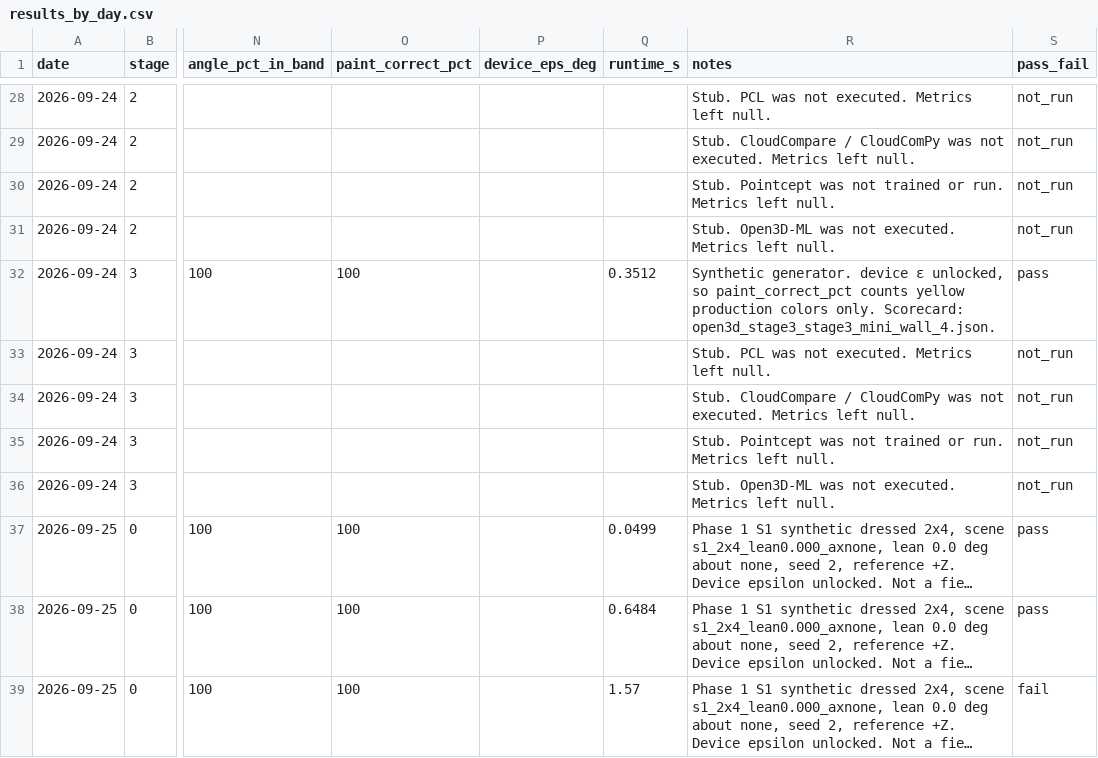
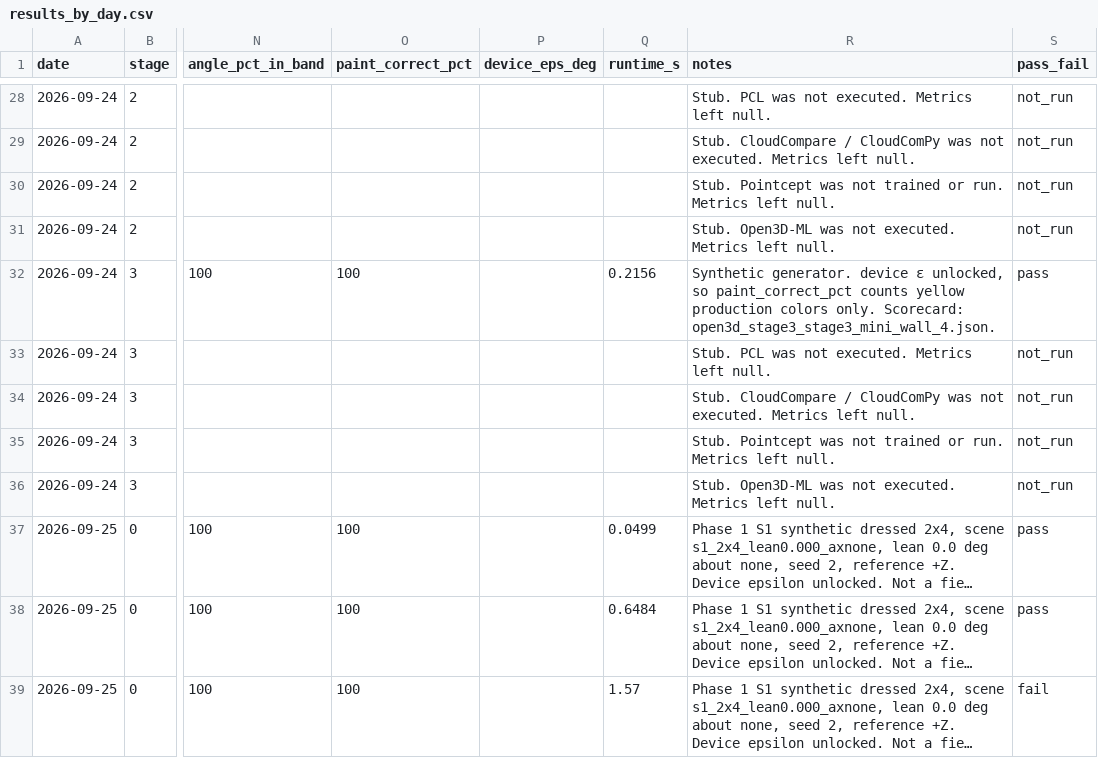
Before and after one commit to ozguvenc2/openwall-stud-frame, a CSV file: artifacts/scorecards/results_by_day.csv, drawn as a sheet; only a part is shown, gaps mark what is left out; long unchanged cells end in …; the diff covers the shown part only; the diff names each change by its address in the sheet, - before the commit and + after, or states it on an @@ line.

```diff
--- a/artifacts/scorecards/results_by_day.csv
+++ b/artifacts/scorecards/results_by_day.csv
-Q32 (runtime_s): 0.3512
+Q32 (runtime_s): 0.2156
```
Also changed, not shown: 21 edited cells elsewhere in this file, 51 other files.
